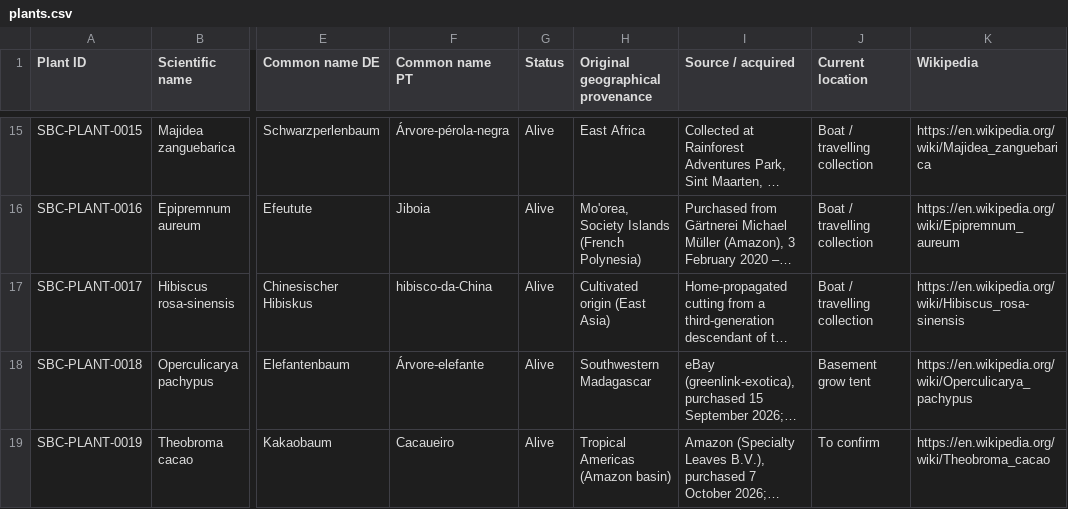
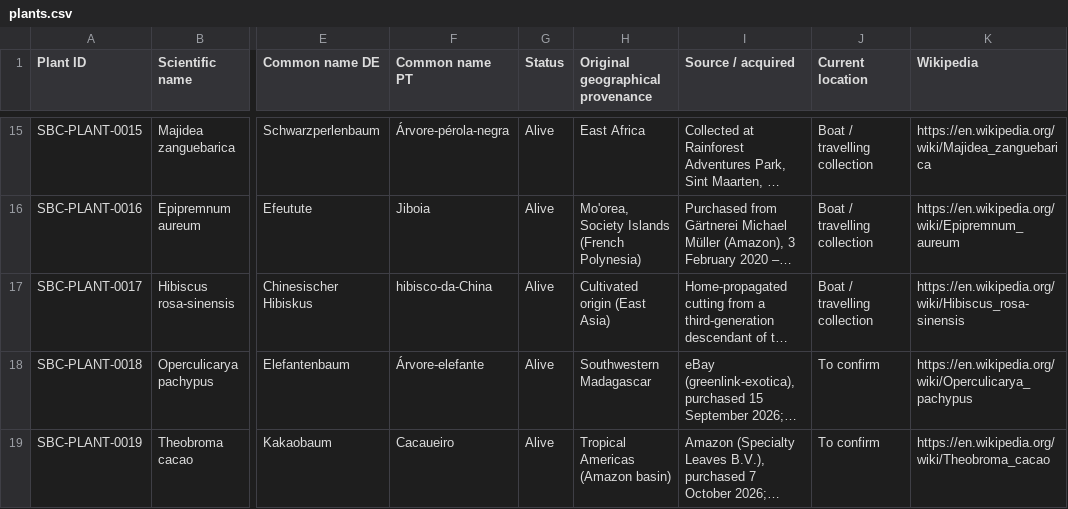
Before and after one commit to Driftwoodye/Driftwood-Garden, a CSV file: plants.csv, drawn as a sheet; only a part is shown, gaps mark what is left out; long unchanged cells end in …; the diff names each change by its address in the sheet, - before the commit and + after, or states it on an @@ line.

```diff
--- a/plants.csv
+++ b/plants.csv
-J18 (Current location): Basement grow tent
+J18 (Current location): To confirm
```
